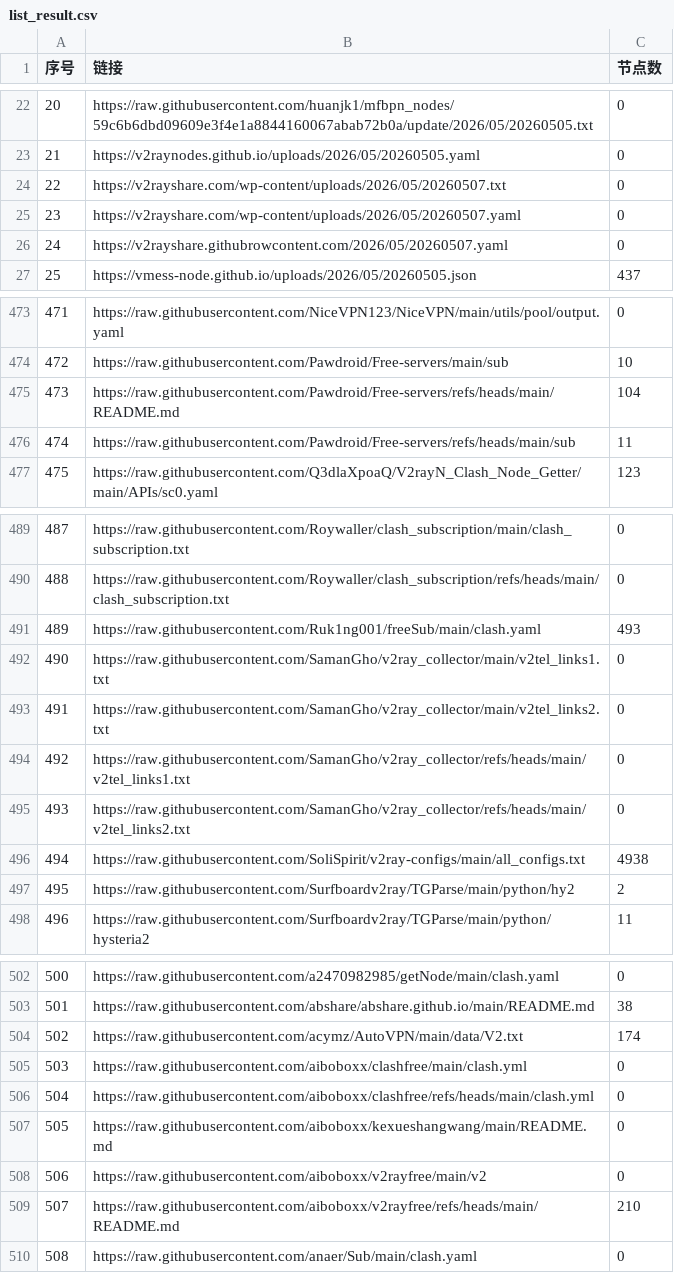
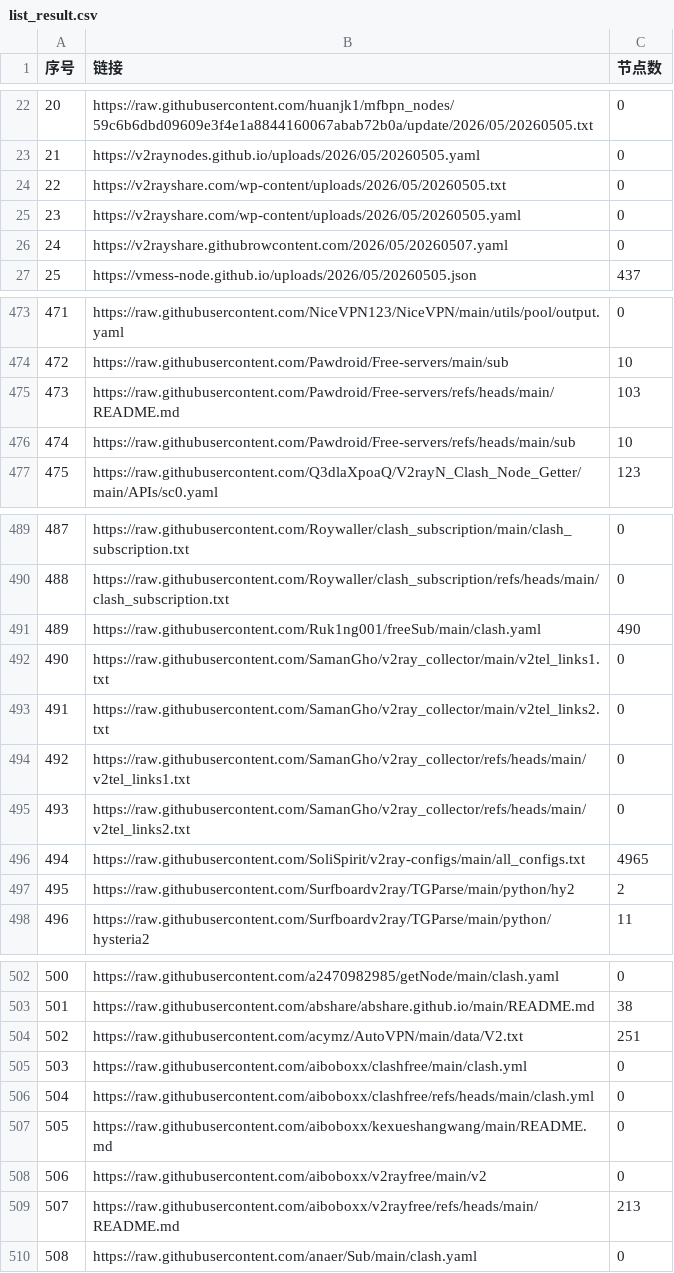
Before and after one commit to fansiphone/pachong-tom, a CSV file: list_result.csv, drawn as a sheet; only a part is shown, gaps mark what is left out; the diff covers the shown part only.

```diff
--- a/list_result.csv
+++ b/list_result.csv
@@ -23,4 +23,4 @@
 21,https://v2raynodes.github.io/uploads/2026/05/20260505.yaml,0
-22,https://v2rayshare.com/wp-content/uploads/2026/05/20260507.txt,0
-23,https://v2rayshare.com/wp-content/uploads/2026/05/20260507.yaml,0
+22,https://v2rayshare.com/wp-content/uploads/2026/05/20260505.txt,0
+23,https://v2rayshare.com/wp-content/uploads/2026/05/20260505.yaml,0
 24,https://v2rayshare.githubrowcontent.com/2026/05/20260507.yaml,0
@@ -474,4 +474,4 @@
 472,https://raw.githubusercontent.com/Pawdroid/Free-servers/main/sub,10
-473,https://raw.githubusercontent.com/Pawdroid/Free-servers/refs/heads/main/README.md,104
-474,https://raw.githubusercontent.com/Pawdroid/Free-servers/refs/heads/main/sub,11
+473,https://raw.githubusercontent.com/Pawdroid/Free-servers/refs/heads/main/README.md,103
+474,https://raw.githubusercontent.com/Pawdroid/Free-servers/refs/heads/main/sub,10
 475,https://raw.githubusercontent.com/Q3dlaXpoaQ/V2rayN_Clash_Node_Getter/main/APIs/sc0.yaml,123
@@ -490,3 +490,3 @@
 488,https://raw.githubusercontent.com/Roywaller/clash_subscription/refs/heads/main/clash_subscription.txt,0
-489,https://raw.githubusercontent.com/Ruk1ng001/freeSub/main/clash.yaml,493
+489,https://raw.githubusercontent.com/Ruk1ng001/freeSub/main/clash.yaml,490
 490,https://raw.githubusercontent.com/SamanGho/v2ray_collector/main/v2tel_links1.txt,0
@@ -495,3 +495,3 @@
 493,https://raw.githubusercontent.com/SamanGho/v2ray_collector/refs/heads/main/v2tel_links2.txt,0
-494,https://raw.githubusercontent.com/SoliSpirit/v2ray-configs/main/all_configs.txt,4938
+494,https://raw.githubusercontent.com/SoliSpirit/v2ray-configs/main/all_configs.txt,4965
 495,https://raw.githubusercontent.com/Surfboardv2ray/TGParse/main/python/hy2,2
@@ -503,3 +503,3 @@
 501,https://raw.githubusercontent.com/abshare/abshare.github.io/main/README.md,38
-502,https://raw.githubusercontent.com/acymz/AutoVPN/main/data/V2.txt,174
+502,https://raw.githubusercontent.com/acymz/AutoVPN/main/data/V2.txt,251
 503,https://raw.githubusercontent.com/aiboboxx/clashfree/main/clash.yml,0
@@ -508,3 +508,3 @@
 506,https://raw.githubusercontent.com/aiboboxx/v2rayfree/main/v2,0
-507,https://raw.githubusercontent.com/aiboboxx/v2rayfree/refs/heads/main/README.md,210
+507,https://raw.githubusercontent.com/aiboboxx/v2rayfree/refs/heads/main/README.md,213
 508,https://raw.githubusercontent.com/anaer/Sub/main/clash.yaml,0
```
Also changed, not shown: 24 edited cells elsewhere in this file, 39 other files.
